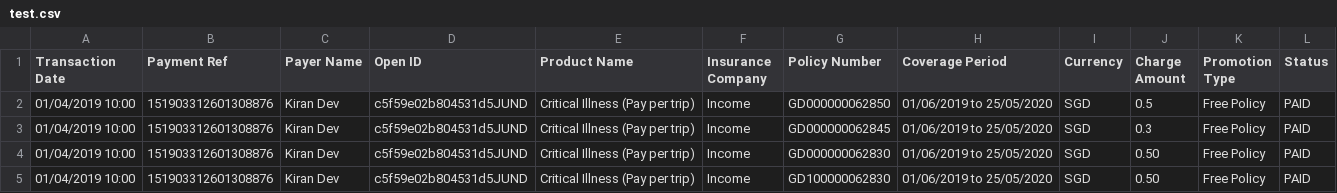
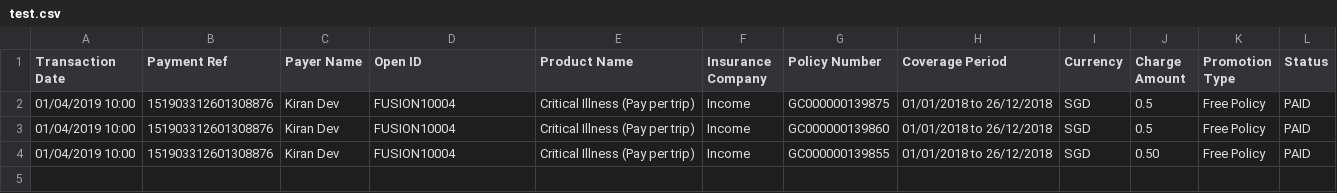
Before and after one commit to dorise1/test, a CSV file: test.csv, drawn as a sheet.

Commit message:
Update test.csv

```diff
--- a/test.csv
+++ b/test.csv
@@ -1,5 +1,4 @@
 Transaction Date,Payment Ref,Payer Name,Open ID,Product Name,Insurance Company,Policy Number,Coverage Period,Currency,Charge Amount,Promotion Type,Status
-01/04/2019 10:00,151903312601308876,Kiran Dev,c5f59e02b804531d5JUND,Critical Illness (Pay per trip),Income,GD000000062850,01/06/2019 to 25/05/2020,SGD,0.5,Free Policy,PAID
-01/04/2019 10:00,151903312601308876,Kiran Dev,c5f59e02b804531d5JUND,Critical Illness (Pay per trip),Income,GD000000062845,01/06/2019 to 25/05/2020,SGD,0.3,Free Policy,PAID
-01/04/2019 10:00,151903312601308876,Kiran Dev,c5f59e02b804531d5JUND,Critical Illness (Pay per trip),Income,GD000000062830,01/06/2019 to 25/05/2020,SGD,0.50,Free Policy,PAID
-01/04/2019 10:00,151903312601308876,Kiran Dev,c5f59e02b804531d5JUND,Critical Illness (Pay per trip),Income,GD100000062830,01/06/2019 to 25/05/2020,SGD,0.50,Free Policy,PAID
+01/04/2019 10:00,151903312601308876,Kiran Dev,FUSION10004,Critical Illness (Pay per trip),Income,GC000000139875,01/01/2018 to 26/12/2018,SGD,0.5,Free Policy,PAID
+01/04/2019 10:00,151903312601308876,Kiran Dev,FUSION10004,Critical Illness (Pay per trip),Income,GC000000139860,01/01/2018 to 26/12/2018,SGD,0.5,Free Policy,PAID
+01/04/2019 10:00,151903312601308876,Kiran Dev,FUSION10004,Critical Illness (Pay per trip),Income,GC000000139855,01/01/2018 to 26/12/2018,SGD,0.50,Free Policy,PAID
```
